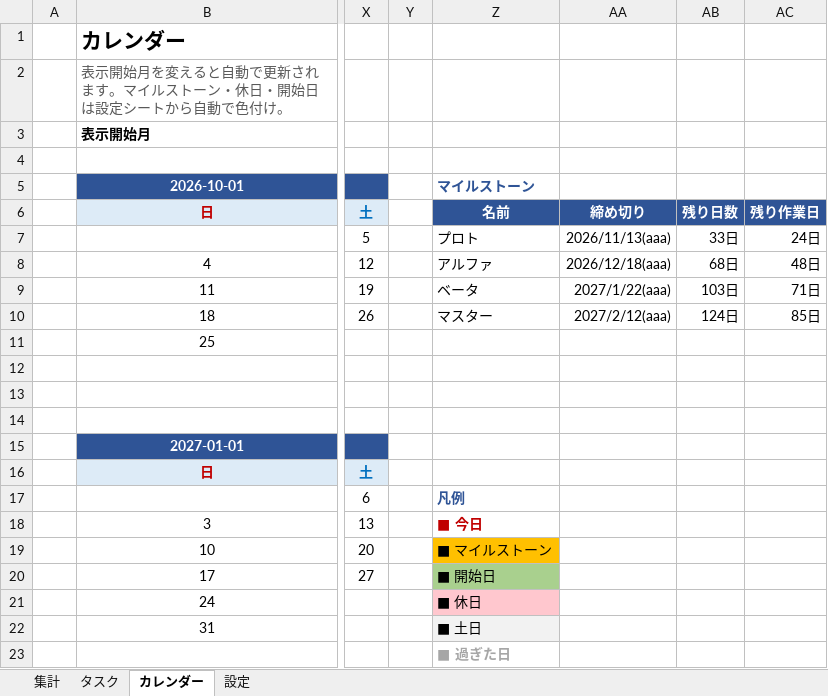
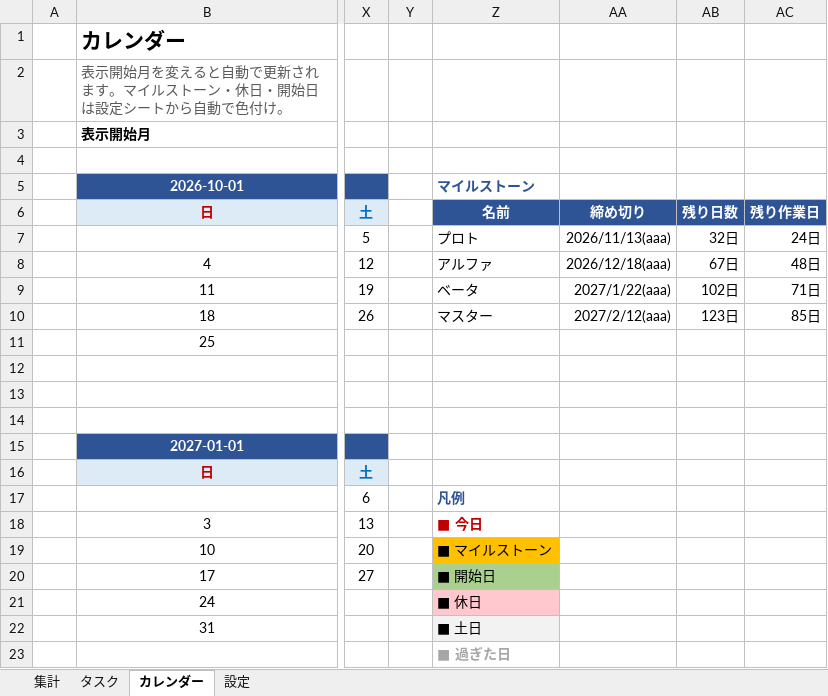
Before and after one commit to hir4rin/2026_winter, an Excel workbook: 進捗/コスト表_winter_2026.xlsx, sheet カレンダー, drawn as a sheet; only a part is shown, gaps mark what is left out; values as stored, in another font and other column widths than the file's, no borders; conditional formats not drawn; the diff names each change by its address in the sheet, - before the commit and + after, or states it on an @@ line.

```diff
--- a/進捗/コスト表_winter_2026.xlsx (sheet カレンダー)
+++ b/進捗/コスト表_winter_2026.xlsx (sheet カレンダー)
-AB7: 33日
+AB7: 32日
-AB8: 68日
+AB8: 67日
-AB9: 103日
+AB9: 102日
-AB10: 124日
+AB10: 123日
```
Also changed, not shown: sheet タスク, sheet 集計, 39 other files.
